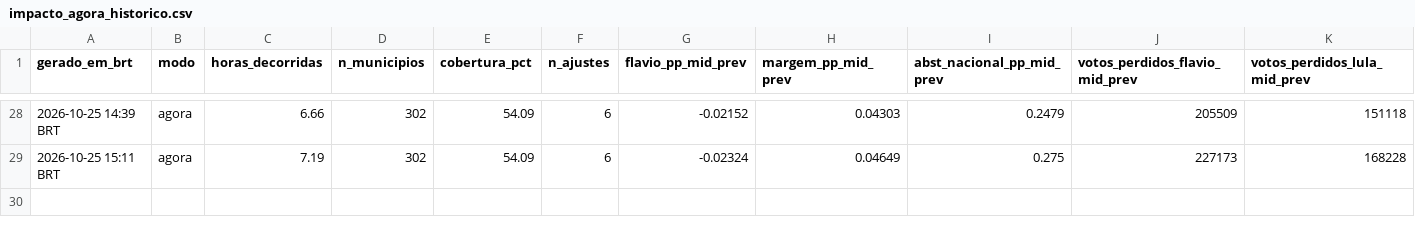
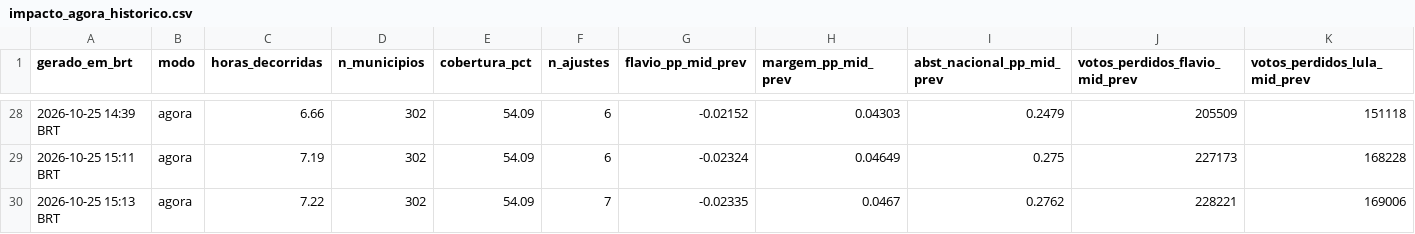
Before and after one commit to andersonsoaresdev2025/chuva-abstencao-2turno-2026, a CSV file: data/impacto/atualizacoes/impacto_agora_historico.csv, drawn as a sheet; only a part is shown, gaps mark what is left out; rows hold the shown columns only; the diff names each change by its address in the sheet, - before the commit and + after, or states it on an @@ line.

```diff
--- a/data/impacto/atualizacoes/impacto_agora_historico.csv
+++ b/data/impacto/atualizacoes/impacto_agora_historico.csv
+row 30: 2026-10-25 15:13 BRT | agora | 7.22 | 302 | 54.09 | 7 | -0.02335 | 0.0467 | 0.2762 | 228221 | 169006
```
Also changed, not shown: data/ajustes/ajustes_impacto_noticias.csv, data/impacto/atualizacoes/impacto_municipios_latest.csv, 22 other files.
